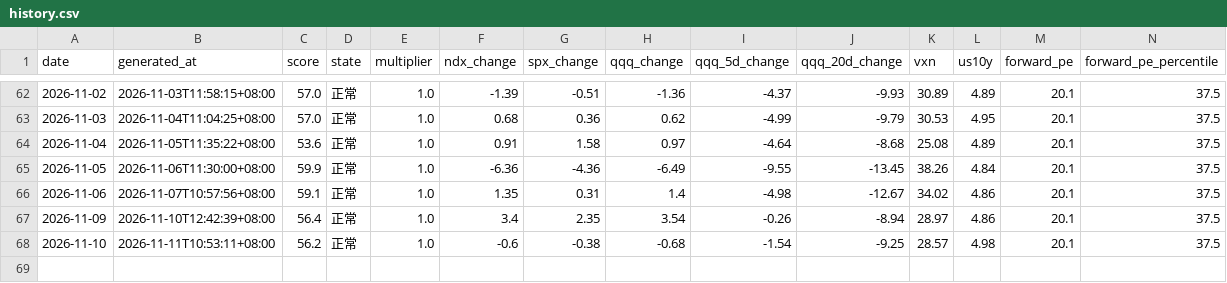
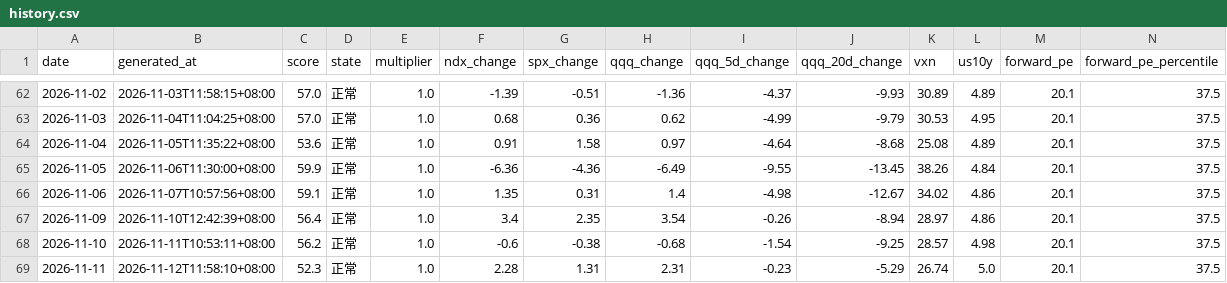
Before and after one commit to imvictorma/market-pulse, a CSV file: data/history.csv, drawn as a sheet; only a part is shown, gaps mark what is left out; rows hold the shown columns only; the diff names each change by its address in the sheet, - before the commit and + after, or states it on an @@ line.

```diff
--- a/data/history.csv
+++ b/data/history.csv
+row 69: 2026-11-11 | 2026-11-12T11:58:10+08:00 | 52.3 | 正常 | 1.0 | 2.28 | 1.31 | 2.31 | -0.23 | -5.29 | 26.74 | 5.0 | 20.1 | 37.5
```
Also changed, not shown: 2 other files.
